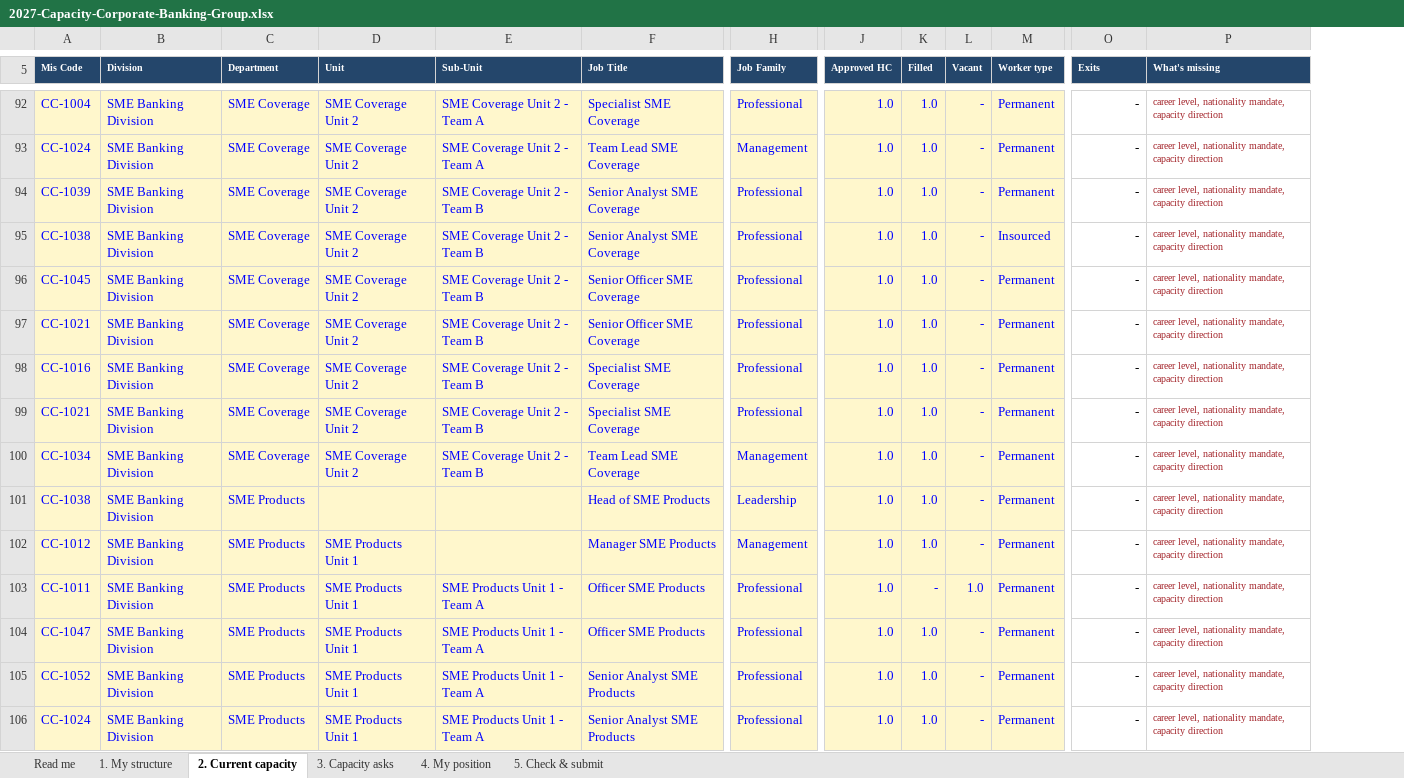
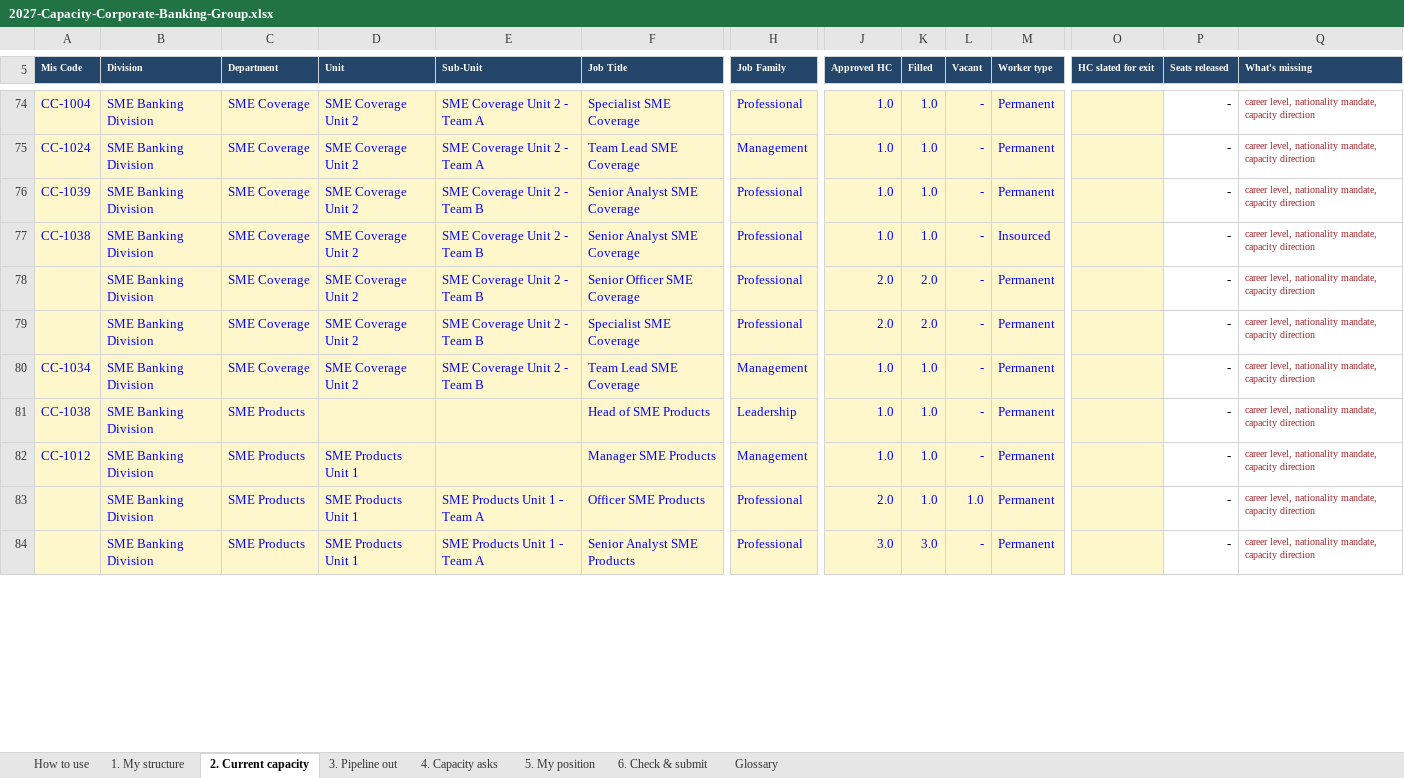
Before and after one commit to otbabd/Tracker, an Excel workbook: capacity/dist/templates/2027-Capacity-Corporate-Banking-Group.xlsx, sheet 2. Current capacity, drawn as a sheet; only a part is shown, gaps mark what is left out; values as stored, in another font and other column widths than the file's, no borders; charts and pictures and conditional formats not drawn; removed rows and columns are numbered as before the commit, all else as after; rows hold the shown columns only; the diff covers the shown part only; the diff names each change by its address in the sheet, - before the commit and + after, or states it on an @@ line.

```diff
--- a/capacity/dist/templates/2027-Capacity-Corporate-Banking-Group.xlsx (sheet 2. Current capacity)
+++ b/capacity/dist/templates/2027-Capacity-Corporate-Banking-Group.xlsx (sheet 2. Current capacity)
-sheet tab: Read me
+sheet tab: How to use
-sheet tab: 3. Capacity asks
+sheet tab: 3. Pipeline out
-sheet tab: 4. My position
+sheet tab: 4. Capacity asks
-sheet tab: 5. Check & submit
+sheet tab: 5. My position
+sheet tab: 6. Check & submit
+sheet tab: Glossary
+column O (HC slated for exit), empty
-P5: Exits
+P5: Seats released
-A78 (Mis Code): CC-1045
+A78 (Mis Code): (empty)
-J78 (Approved HC): 1.0
+J78 (Approved HC): 2.0
-K78 (Filled): 1.0
+K78 (Filled): 2.0
-row 97: CC-1021 | SME Banking Division | SME Coverage | SME Coverage Unit 2 | SME Coverage Unit 2 - Team B | Senior Officer SME Coverage | Professional | 1.0 | 1.0 | - | Permanent | - | career level, nationality mandate, capacity direction
-A79 (Mis Code): CC-1016
+A79 (Mis Code): (empty)
-J79 (Approved HC): 1.0
+J79 (Approved HC): 2.0
-K79 (Filled): 1.0
+K79 (Filled): 2.0
-row 99: CC-1021 | SME Banking Division | SME Coverage | SME Coverage Unit 2 | SME Coverage Unit 2 - Team B | Specialist SME Coverage | Professional | 1.0 | 1.0 | - | Permanent | - | career level, nationality mandate, capacity direction
-A83 (Mis Code): CC-1011
+A83 (Mis Code): (empty)
-J83 (Approved HC): 1.0
+J83 (Approved HC): 2.0
-K83 (Filled): -
+K83 (Filled): 1.0
-row 104: CC-1047 | SME Banking Division | SME Products | SME Products Unit 1 | SME Products Unit 1 - Team A | Officer SME Products | Professional | 1.0 | 1.0 | - | Permanent | - | career level, nationality mandate, capacity direction
-A84 (Mis Code): CC-1052
+A84 (Mis Code): (empty)
-J84 (Approved HC): 1.0
+J84 (Approved HC): 3.0
-K84 (Filled): 1.0
+K84 (Filled): 3.0
-row 106: CC-1024 | SME Banking Division | SME Products | SME Products Unit 1 | SME Products Unit 1 - Team A | Senior Analyst SME Products | Professional | 1.0 | 1.0 | - | Permanent | - | career level, nationality mandate, capacity direction
```
Also changed, not shown: 42 removed rows and 94 edited cells elsewhere in this sheet, sheet 4. Capacity asks, sheet 5. My position, sheet 3. Pipeline out, sheet How to use, sheet 1. My structure, formulas that keep their value, charts or pictures, capacity/dist/templates/2027-Capacity-CEO-Office.xlsx, capacity/dist/templates/2027-Capacity-Compliance-Group.xlsx, 22 other files.
